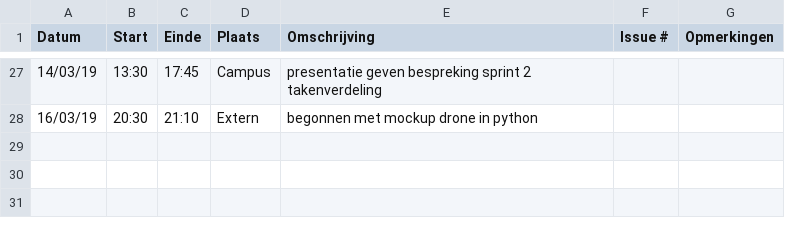
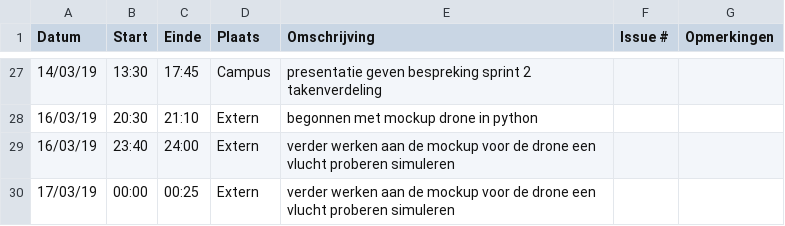
Before and after one commit to WouterStemgee/inventory-management-system-autonomous-drones, a CSV file: logboeken/EveraertKarel.csv, drawn as a sheet; only a part is shown, gaps mark what is left out.

Commit message:
Update EveraertKarel.csv

```diff
--- a/logboeken/EveraertKarel.csv
+++ b/logboeken/EveraertKarel.csv
@@ -28 +28,3 @@ Datum,Start,Einde,Plaats,Omschrijving,Issue #,Opmerkingen
 16/03/19,20:30,21:10,Extern,begonnen met mockup drone in python,,
+16/03/19,23:40,24:00,Extern,verder werken aan de mockup voor de drone een vlucht proberen simuleren,,
+17/03/19,00:00,00:25,Extern,verder werken aan de mockup voor de drone een vlucht proberen simuleren,,
```
